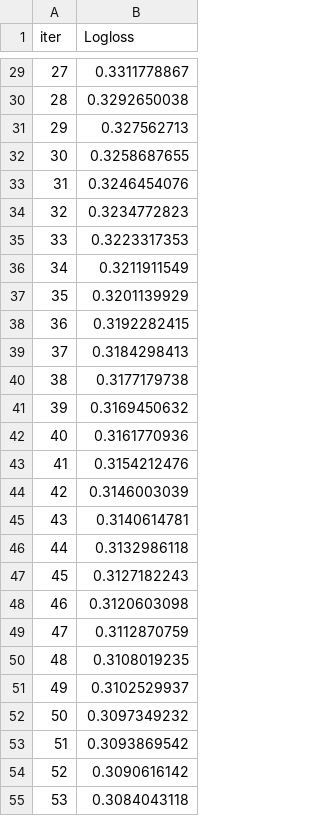
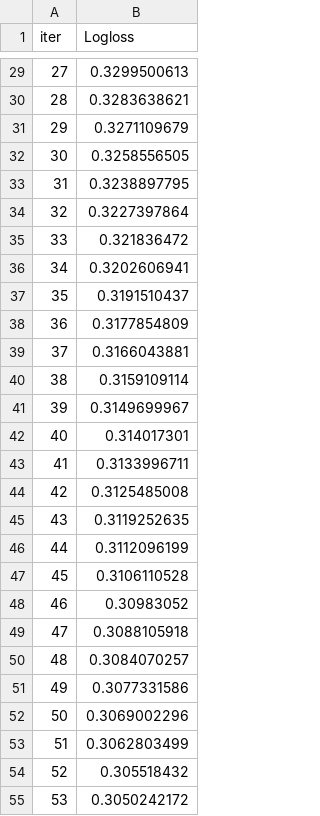
Before and after one commit to AyeshaAmjad-Astera/ML1-XAI, a TSV file: Project/notebooks/catboost_info/learn_error.tsv, drawn as a sheet; only a part is shown, gaps mark what is left out; the diff covers the shown part only.

```diff
--- a/Project/notebooks/catboost_info/learn_error.tsv
+++ b/Project/notebooks/catboost_info/learn_error.tsv
@@ -29,27 +29,27 @@ iter	Logloss
-27	0.3311778867
-28	0.3292650038
-29	0.327562713
-30	0.3258687655
-31	0.3246454076
-32	0.3234772823
-33	0.3223317353
-34	0.3211911549
-35	0.3201139929
-36	0.3192282415
-37	0.3184298413
-38	0.3177179738
-39	0.3169450632
-40	0.3161770936
-41	0.3154212476
-42	0.3146003039
-43	0.3140614781
-44	0.3132986118
-45	0.3127182243
-46	0.3120603098
-47	0.3112870759
-48	0.3108019235
-49	0.3102529937
-50	0.3097349232
-51	0.3093869542
-52	0.3090616142
-53	0.3084043118
+27	0.3299500613
+28	0.3283638621
+29	0.3271109679
+30	0.3258556505
+31	0.3238897795
+32	0.3227397864
+33	0.321836472
+34	0.3202606941
+35	0.3191510437
+36	0.3177854809
+37	0.3166043881
+38	0.3159109114
+39	0.3149699967
+40	0.314017301
+41	0.3133996711
+42	0.3125485008
+43	0.3119252635
+44	0.3112096199
+45	0.3106110528
+46	0.30983052
+47	0.3088105918
+48	0.3084070257
+49	0.3077331586
+50	0.3069002296
+51	0.3062803499
+52	0.305518432
+53	0.3050242172
```
Also changed, not shown: 169 edited cells elsewhere in this file, Project/notebooks/catboost_info/time_left.tsv, 6 other files.
